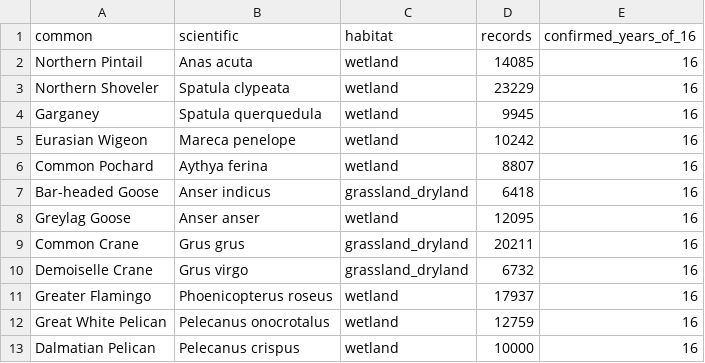
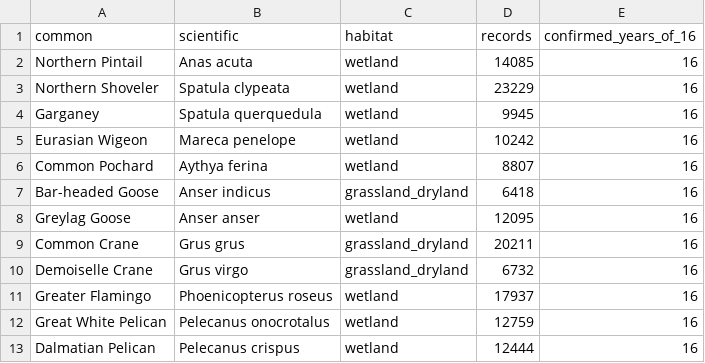
Before and after one commit to aaryanmodi17/birdsense, a CSV file: paper/tables/tableS4_species.csv, drawn as a sheet.

Commit message:
Update tableS4_species.csv
Fix Dalmatian Pelican record count

```diff
--- a/paper/tables/tableS4_species.csv
+++ b/paper/tables/tableS4_species.csv
@@ -12,2 +12,2 @@ Greater Flamingo,Phoenicopterus roseus,wetland,17937,16
 Great White Pelican,Pelecanus onocrotalus,wetland,12759,16
-Dalmatian Pelican,Pelecanus crispus,wetland,10000,16
+Dalmatian Pelican,Pelecanus crispus,wetland,12444,16
```
